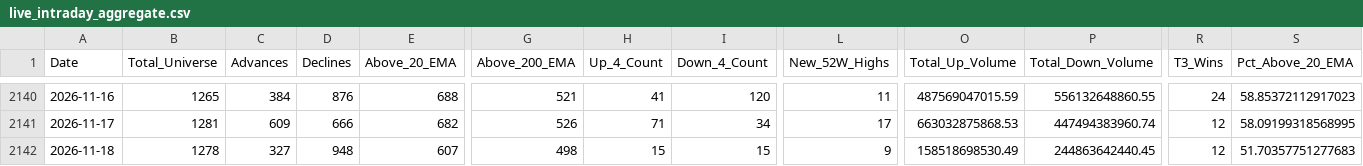
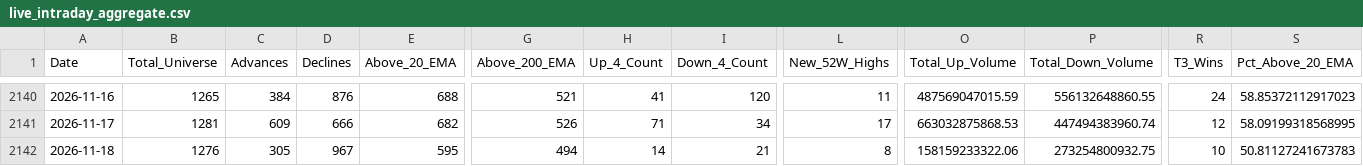
Before and after one commit to augmentalphawealth/Situational-Awareness, a CSV file: live_intraday_aggregate.csv, drawn as a sheet; only a part is shown, gaps mark what is left out; the diff covers the shown part only; the diff names each change by its address in the sheet, - before the commit and + after, or states it on an @@ line.

```diff
--- a/live_intraday_aggregate.csv
+++ b/live_intraday_aggregate.csv
-B2142 (Total_Universe): 1278
+B2142 (Total_Universe): 1276
-C2142 (Advances): 327
+C2142 (Advances): 305
-D2142 (Declines): 948
+D2142 (Declines): 967
-E2142 (Above_20_EMA): 607
+E2142 (Above_20_EMA): 595
-G2142 (Above_200_EMA): 498
+G2142 (Above_200_EMA): 494
-H2142 (Up_4_Count): 15
+H2142 (Up_4_Count): 14
-I2142 (Down_4_Count): 15
+I2142 (Down_4_Count): 21
-L2142 (New_52W_Highs): 9
+L2142 (New_52W_Highs): 8
-O2142 (Total_Up_Volume): 158518698530.49
+O2142 (Total_Up_Volume): 158159233322.06
-P2142 (Total_Down_Volume): 244863642440.45
+P2142 (Total_Down_Volume): 273254800932.75
-R2142 (T3_Wins): 12
+R2142 (T3_Wins): 10
-S2142 (Pct_Above_20_EMA): 51.70357751277683
+S2142 (Pct_Above_20_EMA): 50.81127241673783
```
Also changed, not shown: 22 edited cells elsewhere in this file, 5 other files.
